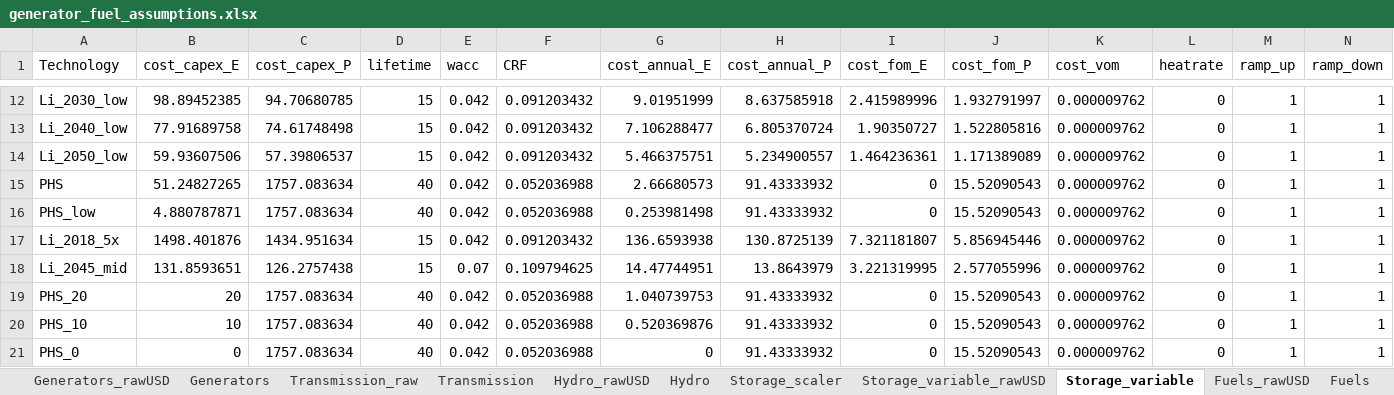
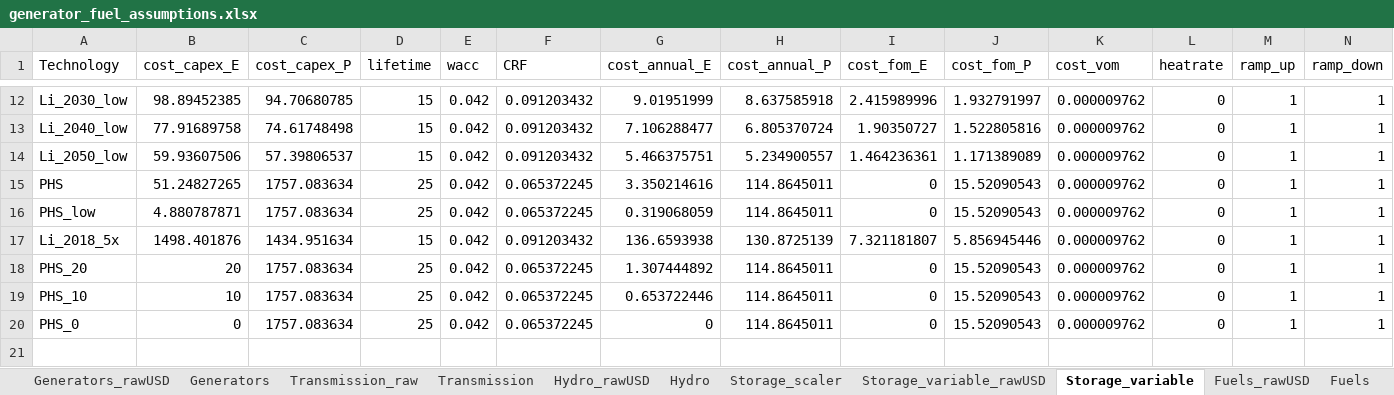
Before and after one commit to patrickbrown4/zephyr, an Excel workbook: io/generator_fuel_assumptions.xlsx, sheet Storage_variable, drawn as a sheet; only a part is shown, gaps mark what is left out; values as stored, in another font and other column widths than the file's, no borders; removed rows and columns are numbered as before the commit, all else as after; rows hold the shown columns only; the diff names each change by its address in the sheet, - before the commit and + after, or states it on an @@ line.

```diff
--- a/io/generator_fuel_assumptions.xlsx (sheet Storage_variable)
+++ b/io/generator_fuel_assumptions.xlsx (sheet Storage_variable)
-D15:D16 (lifetime): 40
+D15:D16 (lifetime): 25
-F15:F16 (CRF): 0.052036988
+F15:F16 (CRF): 0.065372245
-G15 (cost_annual_E): 2.66680573
+G15 (cost_annual_E): 3.350214616
-H15:H16 (cost_annual_P): 91.43333932
+H15:H16 (cost_annual_P): 114.8645011
-G16 (cost_annual_E): 0.253981498
+G16 (cost_annual_E): 0.319068059
-row 18: Li_2045_mid | 131.8593651 | 126.2757438 | 15 | 0.07 | 0.109794625 | 14.47744951 | 13.8643979 | 3.221319995 | 2.577055996 | 0.000009762 | 0 | 1 | 1
-D18:D20 (lifetime): 40
+D18:D20 (lifetime): 25
-F18:F20 (CRF): 0.052036988
+F18:F20 (CRF): 0.065372245
-G18 (cost_annual_E): 1.040739753
+G18 (cost_annual_E): 1.307444892
-H18:H20 (cost_annual_P): 91.43333932
+H18:H20 (cost_annual_P): 114.8645011
-G19 (cost_annual_E): 0.520369876
+G19 (cost_annual_E): 0.653722446
```
Also changed, not shown: sheet Generators_rawUSD, sheet Generators, sheet Storage_variable_rawUSD, other sheet tabs, formulas that keep their value, 11 other files.
